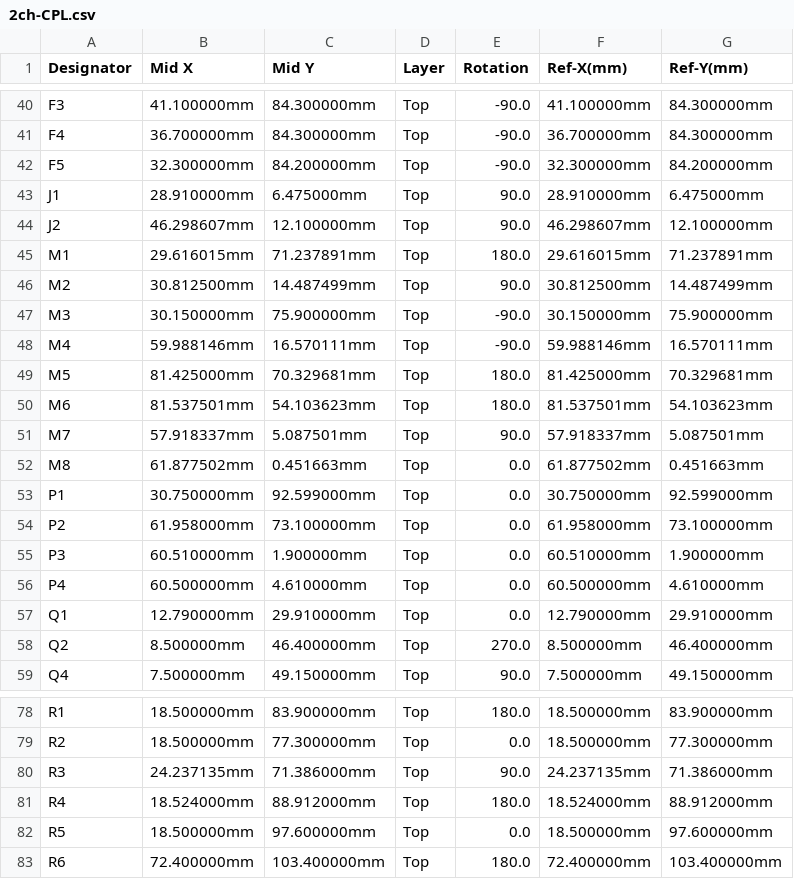
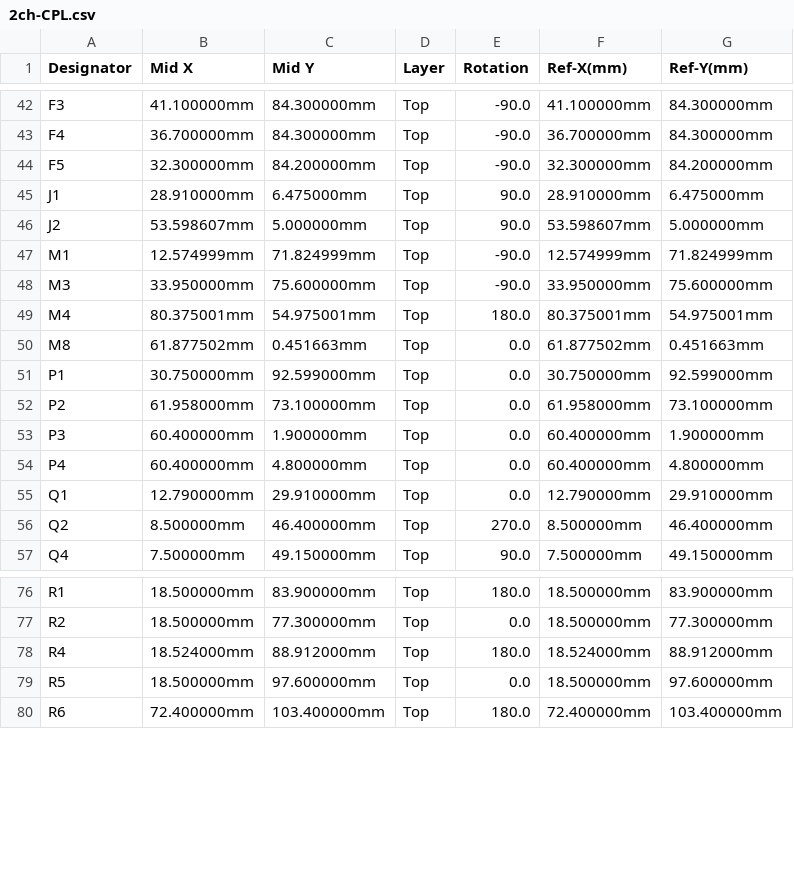
Before and after one commit to rusefi/alphax-2chan, a CSV file: boards/alphax_2ch-e/frame/2ch-CPL.csv, drawn as a sheet; only a part is shown, gaps mark what is left out; the diff covers the shown part only.

```diff
--- a/boards/alphax_2ch-e/frame/2ch-CPL.csv
+++ b/boards/alphax_2ch-e/frame/2ch-CPL.csv
@@ -43,10 +45,6 @@ F5,32.300000mm,84.200000mm,Top,-90.0,32.300000mm,84.200000mm
 J1,28.910000mm,6.475000mm,Top,90.0,28.910000mm,6.475000mm
-J2,46.298607mm,12.100000mm,Top,90.0,46.298607mm,12.100000mm
-M1,29.616015mm,71.237891mm,Top,180.0,29.616015mm,71.237891mm
-M2,30.812500mm,14.487499mm,Top,90.0,30.812500mm,14.487499mm
-M3,30.150000mm,75.900000mm,Top,-90.0,30.150000mm,75.900000mm
-M4,59.988146mm,16.570111mm,Top,-90.0,59.988146mm,16.570111mm
-M5,81.425000mm,70.329681mm,Top,180.0,81.425000mm,70.329681mm
-M6,81.537501mm,54.103623mm,Top,180.0,81.537501mm,54.103623mm
-M7,57.918337mm,5.087501mm,Top,90.0,57.918337mm,5.087501mm
+J2,53.598607mm,5.000000mm,Top,90.0,53.598607mm,5.000000mm
+M1,12.574999mm,71.824999mm,Top,-90.0,12.574999mm,71.824999mm
+M3,33.950000mm,75.600000mm,Top,-90.0,33.950000mm,75.600000mm
+M4,80.375001mm,54.975001mm,Top,180.0,80.375001mm,54.975001mm
 M8,61.877502mm,0.451663mm,Top,0.0,61.877502mm,0.451663mm
@@ -54,4 +52,4 @@ P1,30.750000mm,92.599000mm,Top,0.0,30.750000mm,92.599000mm
 P2,61.958000mm,73.100000mm,Top,0.0,61.958000mm,73.100000mm
-P3,60.510000mm,1.900000mm,Top,0.0,60.510000mm,1.900000mm
-P4,60.500000mm,4.610000mm,Top,0.0,60.500000mm,4.610000mm
+P3,60.400000mm,1.900000mm,Top,0.0,60.400000mm,1.900000mm
+P4,60.400000mm,4.800000mm,Top,0.0,60.400000mm,4.800000mm
 Q1,12.790000mm,29.910000mm,Top,0.0,12.790000mm,29.910000mm
@@ -79,3 +77,2 @@ R1,18.500000mm,83.900000mm,Top,180.0,18.500000mm,83.900000mm
 R2,18.500000mm,77.300000mm,Top,0.0,18.500000mm,77.300000mm
-R3,24.237135mm,71.386000mm,Top,90.0,24.237135mm,71.386000mm
 R4,18.524000mm,88.912000mm,Top,180.0,18.524000mm,88.912000mm
```
Also changed, not shown: 4 added rows, 8 removed rows and 8 edited cells elsewhere in this file, boards/alphax_2ch-e/board/alphax_2ch-e-BOM.csv, boards/alphax_2ch-e/frame/2ch-BOM.csv, 37 other files.
